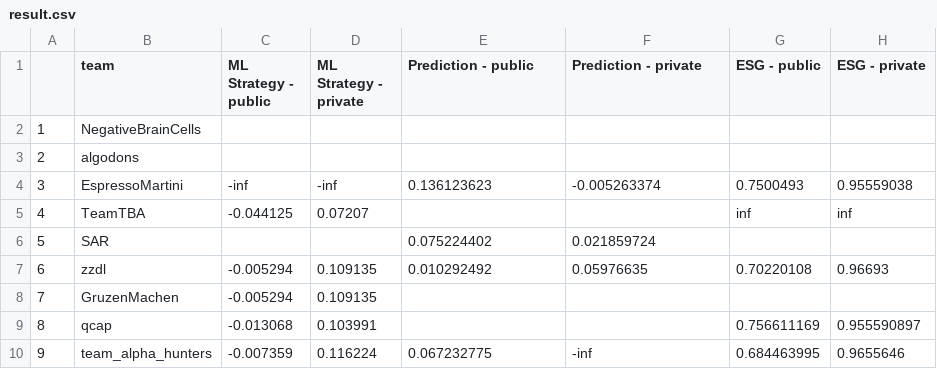
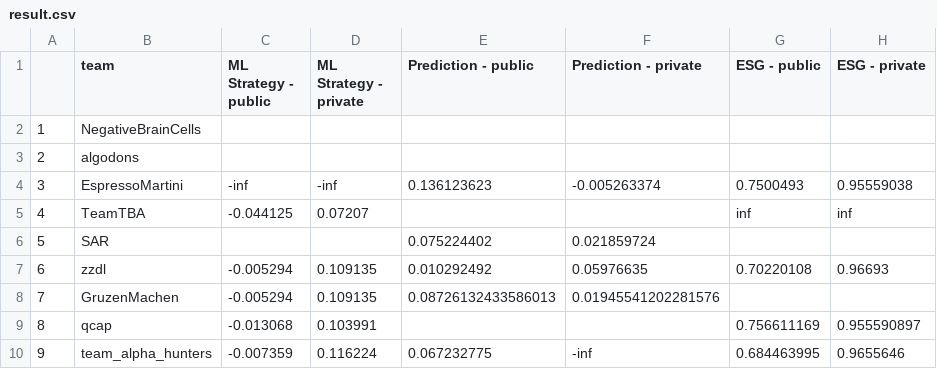
Before and after one commit to algotradingsoc/leaderboard, a CSV file: result.csv, drawn as a sheet; only a part is shown; the diff names each change by its address in the sheet, - before the commit and + after, or states it on an @@ line.

Commit message:
Update result.csv

```diff
--- a/result.csv
+++ b/result.csv
-E8 (Prediction - public): (empty)
+E8 (Prediction - public): 0.08726132433586013
-F8 (Prediction - private): (empty)
+F8 (Prediction - private): 0.01945541202281576
```
